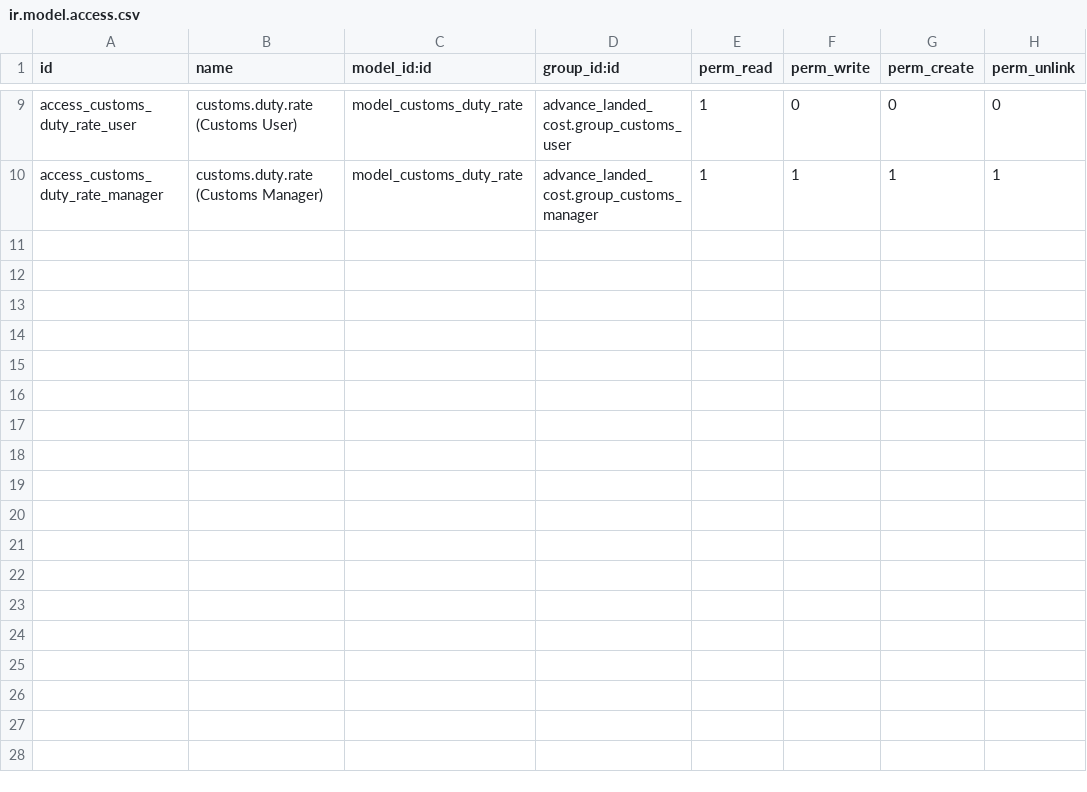
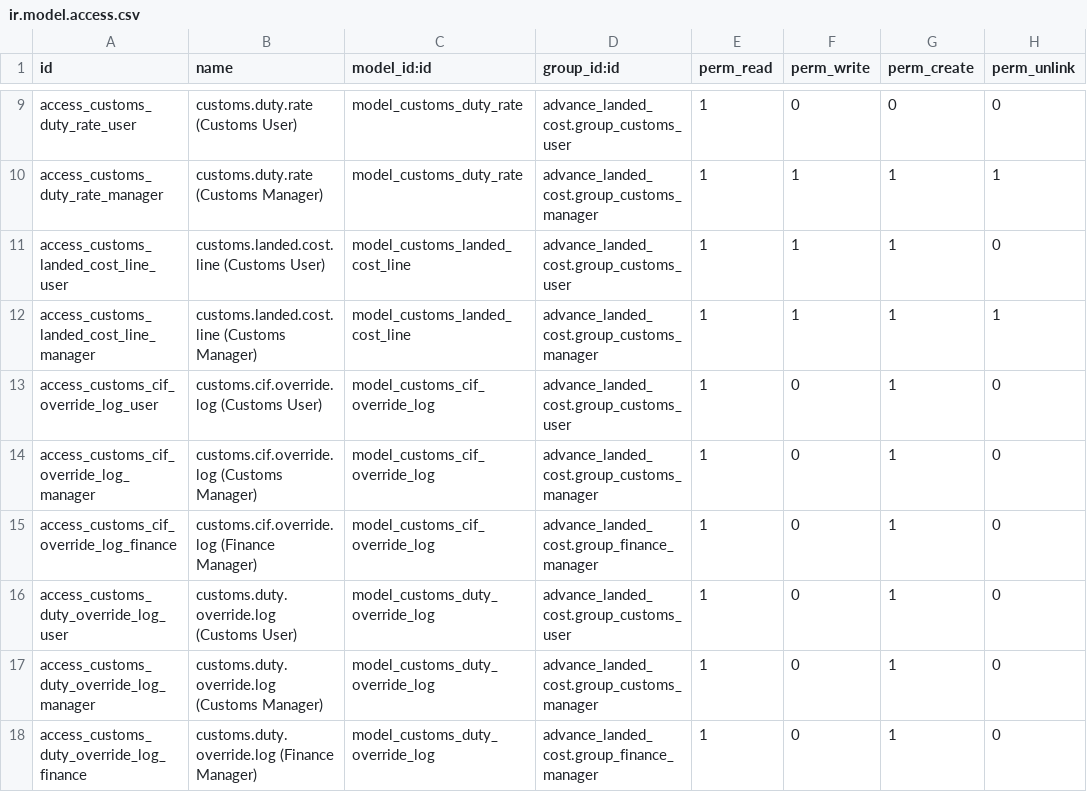
Before and after one commit to abdullahil-islam/advance-landed-cost, a CSV file: security/ir.model.access.csv, drawn as a sheet; only a part is shown, gaps mark what is left out; the diff names each change by its address in the sheet, - before the commit and + after, or states it on an @@ line.

```diff
--- a/security/ir.model.access.csv
+++ b/security/ir.model.access.csv
+row 11: access_customs_landed_cost_line_user | customs.landed.cost.line (Customs User) | model_customs_landed_cost_line | advance_landed_cost.group_customs_user | 1 | 1 | 1 | 0
+row 12: access_customs_landed_cost_line_manager | customs.landed.cost.line (Customs Manager) | model_customs_landed_cost_line | advance_landed_cost.group_customs_manager | 1 | 1 | 1 | 1
+row 13: access_customs_cif_override_log_user | customs.cif.override.log (Customs User) | model_customs_cif_override_log | advance_landed_cost.group_customs_user | 1 | 0 | 1 | 0
+row 14: access_customs_cif_override_log_manager | customs.cif.override.log (Customs Manager) | model_customs_cif_override_log | advance_landed_cost.group_customs_manager | 1 | 0 | 1 | 0
+row 15: access_customs_cif_override_log_finance | customs.cif.override.log (Finance Manager) | model_customs_cif_override_log | advance_landed_cost.group_finance_manager | 1 | 0 | 1 | 0
+row 16: access_customs_duty_override_log_user | customs.duty.override.log (Customs User) | model_customs_duty_override_log | advance_landed_cost.group_customs_user | 1 | 0 | 1 | 0
+row 17: access_customs_duty_override_log_manager | customs.duty.override.log (Customs Manager) | model_customs_duty_override_log | advance_landed_cost.group_customs_manager | 1 | 0 | 1 | 0
+row 18: access_customs_duty_override_log_finance | customs.duty.override.log (Finance Manager) | model_customs_duty_override_log | advance_landed_cost.group_finance_manager | 1 | 0 | 1 | 0
```
Also changed, not shown: 10 other files.
